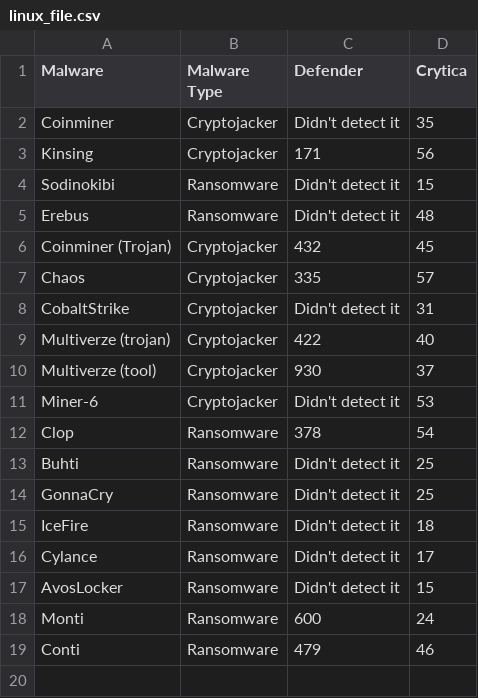
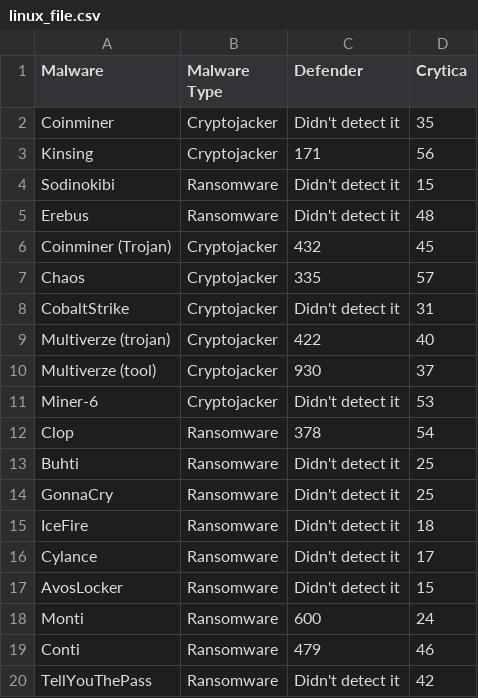
Before and after one commit to Cito-98/test123, a CSV file: linux_file.csv, drawn as a sheet; the diff names each change by its address in the sheet, - before the commit and + after, or states it on an @@ line.

```diff
--- a/linux_file.csv
+++ b/linux_file.csv
+row 20: TellYouThePass | Ransomware | Didn't detect it | 42
```
Also changed, not shown: test_file.csv, 2 other files.
